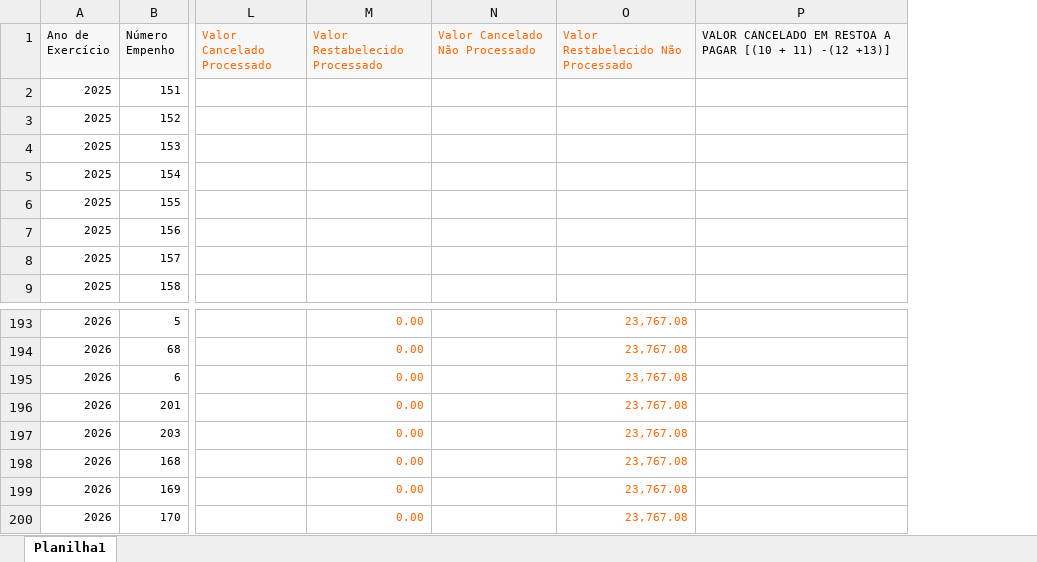
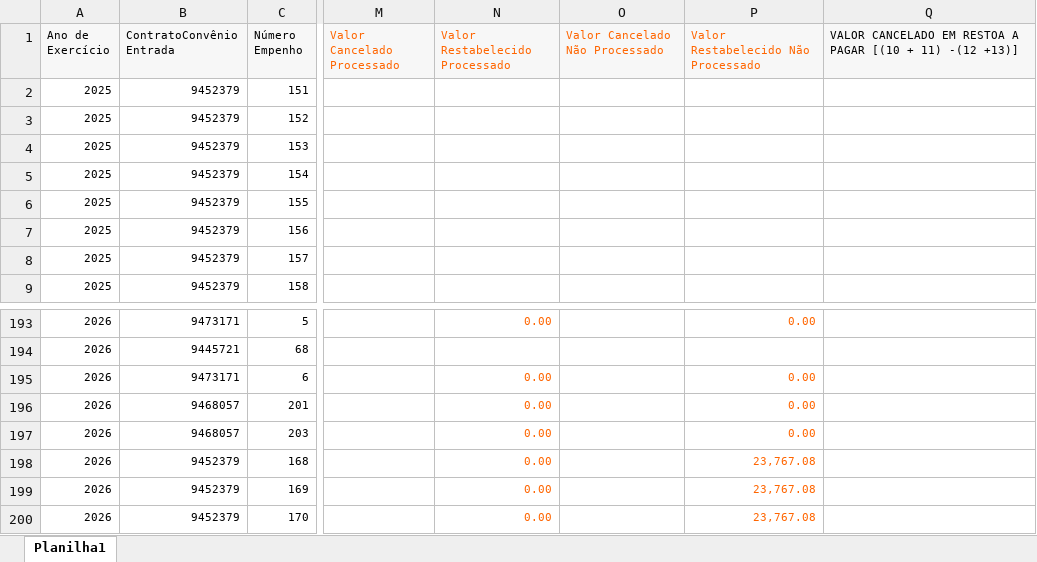
Before and after one commit to transparencia-mg/portal_mariana, an Excel workbook: upload/empenho.xlsx, sheet Planilha1, drawn as a sheet; only a part is shown, gaps mark what is left out; values as stored, in another font and other column widths than the file's, no borders; addresses are those after the commit; the diff covers the shown part only; the diff names each change by its address in the sheet, - before the commit and + after, or states it on an @@ line.

```diff
--- a/upload/empenho.xlsx (sheet Planilha1)
+++ b/upload/empenho.xlsx (sheet Planilha1)
+column B (ContratoConvênio Entrada), rows 2-9: all 9452379; rows 193-200: 9473171 | 9445721 | 9473171 | 9468057 | 9468057 | 9452379 | 9452379 | 9452379
-P193: 23,767.08
+P193: 0.00
-N194 (Valor Restabelecido Processado): 0.00
+N194 (Valor Restabelecido Processado): (empty)
-P194: 23,767.08
+P194: (empty)
-P195:P197: 23,767.08
+P195:P197: 0.00
```
Also changed, not shown: 53 edited cells elsewhere in this sheet, 4 other files.
